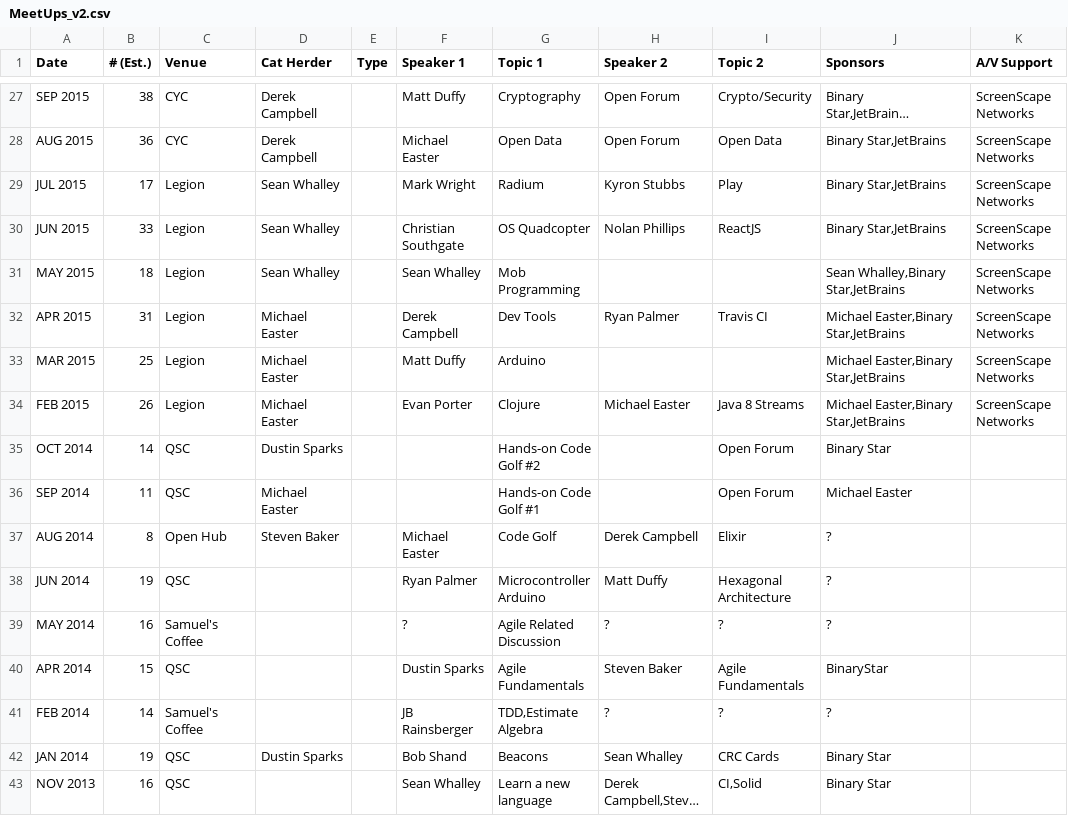
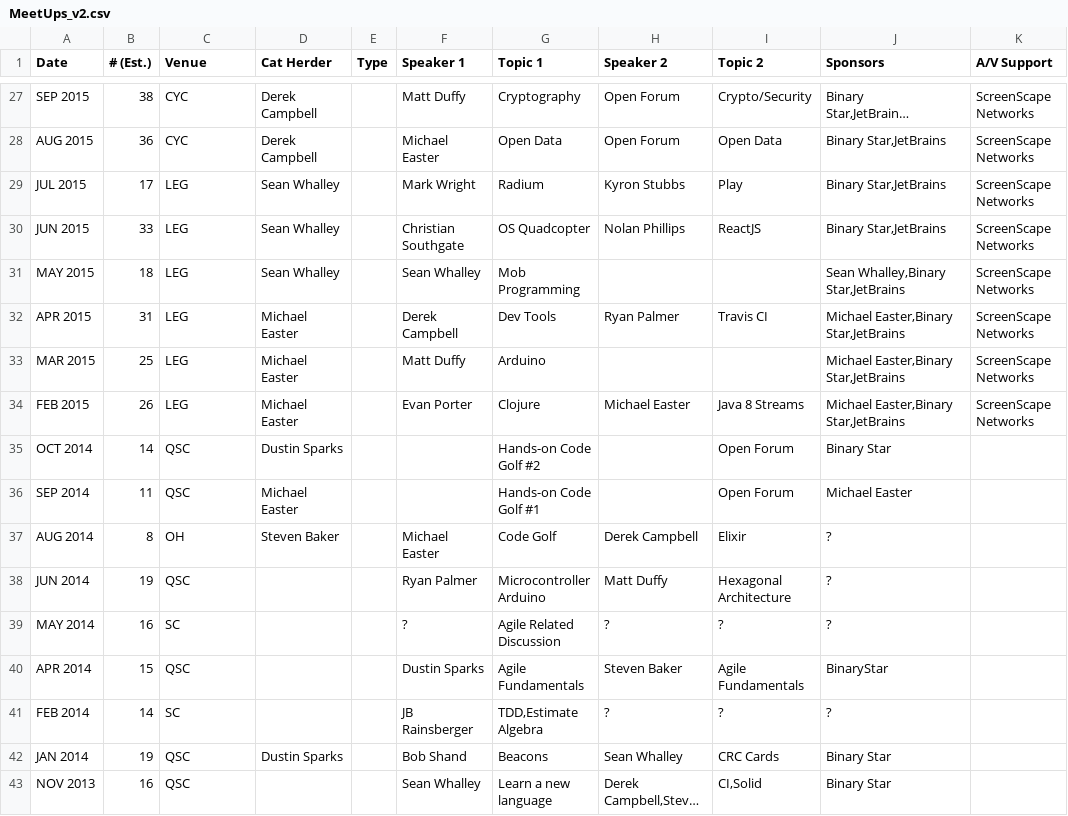
Before and after one commit to codetojoy/gists, a CSV file: peidevs_data/MeetUps_v2.csv, drawn as a sheet; only a part is shown, gaps mark what is left out; long unchanged cells end in …; the diff covers the shown part only; the diff names each change by its address in the sheet, - before the commit and + after, or states it on an @@ line.

Commit message:
venue code

```diff
--- a/peidevs_data/MeetUps_v2.csv
+++ b/peidevs_data/MeetUps_v2.csv
-C29:C34 (Venue): Legion
+C29:C34 (Venue): LEG
-C37 (Venue): Open Hub
+C37 (Venue): OH
-C39 (Venue): Samuel's Coffee
+C39 (Venue): SC
-C41 (Venue): Samuel's Coffee
+C41 (Venue): SC
```
Also changed, not shown: 25 edited cells elsewhere in this file, 1 other file.
